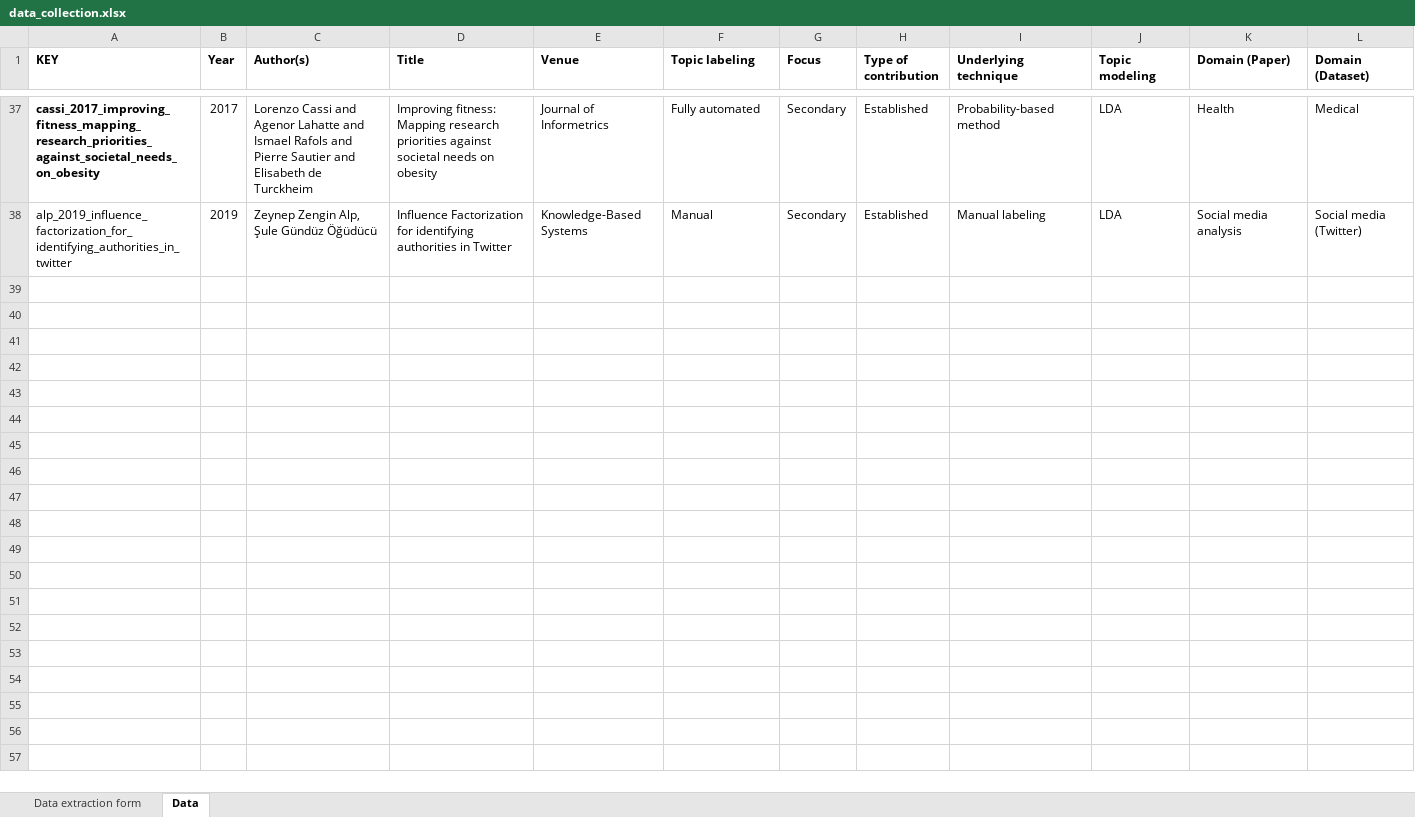
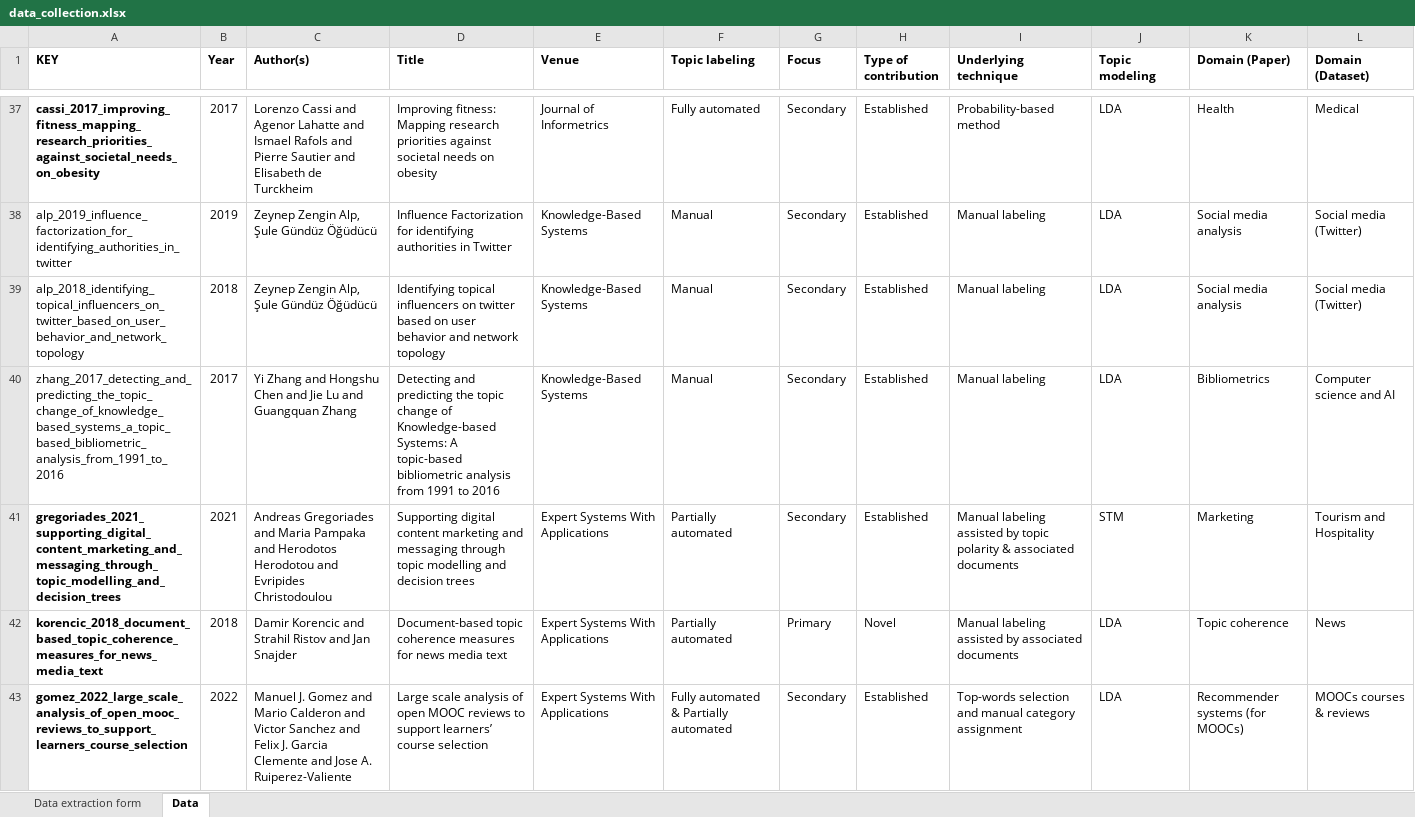
Before and after one commit to iberius96/Msc_Thesis, an Excel workbook: Data collection/data_collection.xlsx, sheet Data, drawn as a sheet; only a part is shown, gaps mark what is left out; values as stored, in another font and other column widths than the file's, no borders; the diff names each change by its address in the sheet, - before the commit and + after, or states it on an @@ line.

```diff
--- a/Data collection/data_collection.xlsx (sheet Data)
+++ b/Data collection/data_collection.xlsx (sheet Data)
+row 39: alp_2018_identifying_topical_influencers_on_twitter_based_on_user_behavior_and_network_topology | 2018 | Zeynep Zengin Alp, Şule Gündüz Öğüdücü | Identifying topical influencers on twitter based on user behavior and network topology | Knowledge-Based Systems | Manual | Secondary | Established | Manual labeling | LDA | Social media analysis | Social media (Twitter)
+row 40: zhang_2017_detecting_and_predicting_the_topic_change_of_knowledge_based_systems_a_topic_based_bibliometric_analysis_from_1991_to_2016 | 2017 | Yi Zhang and Hongshu Chen and Jie Lu and Guangquan Zhang | Detecting and predicting the topic change of Knowledge-based Systems: A topic-based bibliometric analysis from 1991 to 2016 | Knowledge-Based Systems | Manual | Secondary | Established | Manual labeling | LDA | Bibliometrics | Computer science and AI
+row 41: gregoriades_2021_supporting_digital_content_marketing_and_messaging_through_topic_modelling_and_decision_trees | 2021 | Andreas Gregoriades and Maria Pampaka and Herodotos Herodotou and Evripides Christodoulou | Supporting digital content marketing and messaging through topic modelling and decision trees | Expert Systems With Applications | Partially automated | Secondary | Established | Manual labeling assisted by topic polarity & associated documents | STM | Marketing | Tourism and Hospitality
+row 42: korencic_2018_document_based_topic_coherence_measures_for_news_media_text | 2018 | Damir Korencic and Strahil Ristov and Jan Snajder | Document-based topic coherence measures for news media text | Expert Systems With Applications | Partially automated | Primary | Novel | Manual labeling assisted by associated documents | LDA | Topic coherence | News
+row 43: gomez_2022_large_scale_analysis_of_open_mooc_reviews_to_support_learners_course_selection | 2022 | Manuel J. Gomez and Mario Calderon and Victor Sanchez and Felix J. Garcia Clemente and Jose A. Ruiperez-Valiente | Large scale analysis of open MOOC reviews to support learners’ course selection | Expert Systems With Applications | Fully automated & Partially automated | Secondary | Established | Top-words selection and manual category assignment | LDA | Recommender systems (for MOOCs) | MOOCs courses & reviews
```
Also changed, not shown: References/Snowballing/Backward snowballing (Outgoing references)/BS_Papers.xlsx, References/Snowballing/Forward snowballing (Incoming citations)/FS_Papers.xlsx, 53 other files.
